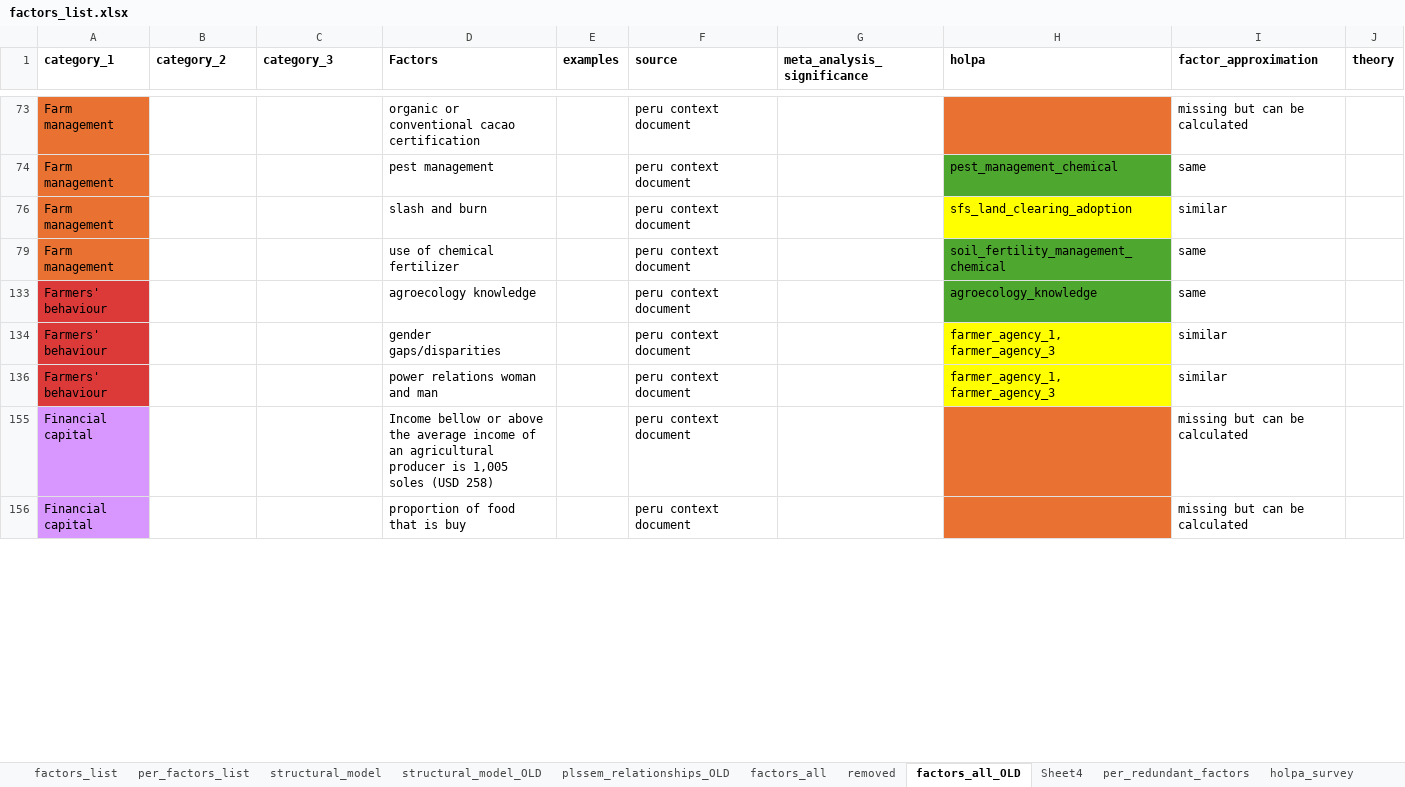
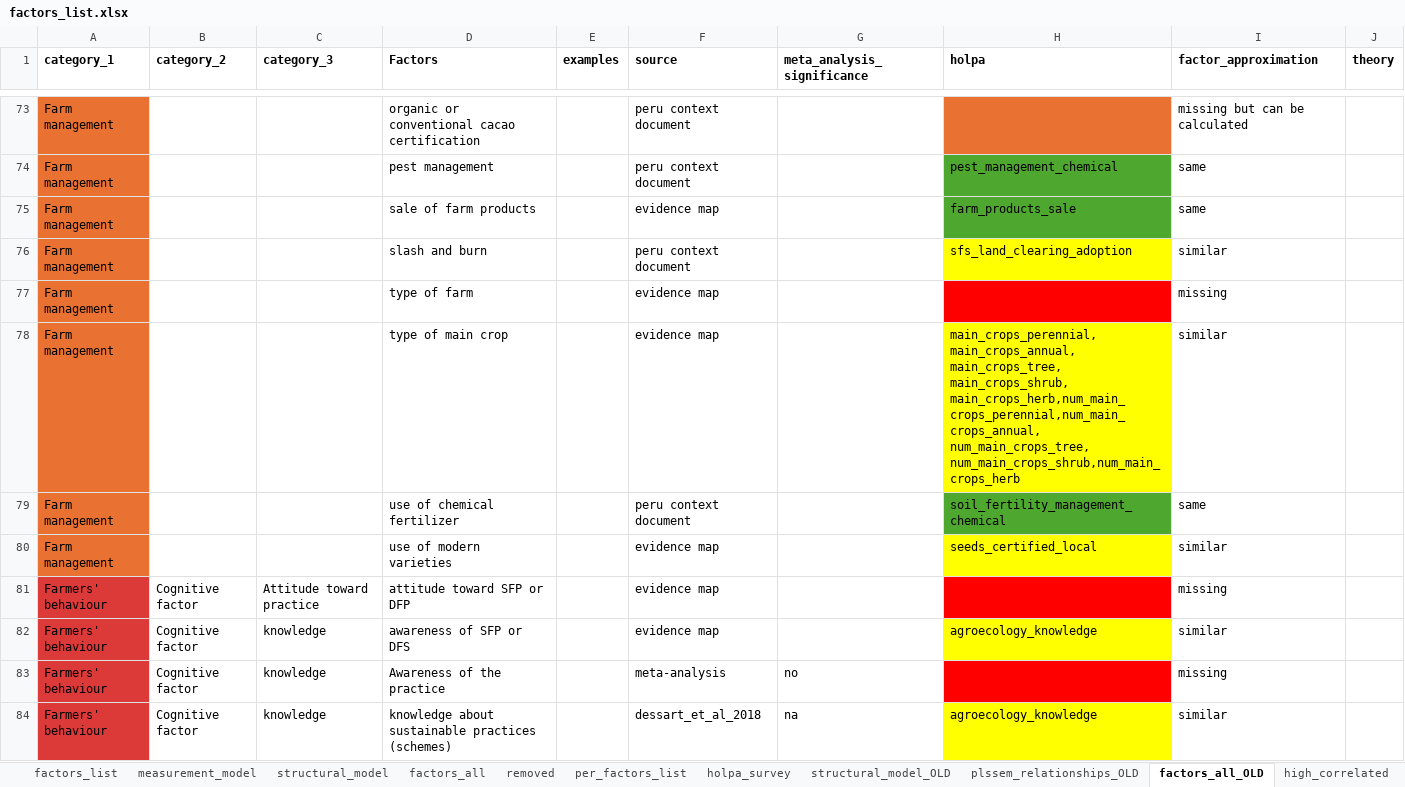
Before and after one commit to andreacsanchezb10/HOLPA_factors_influencing_adoption_dfs, an Excel workbook: factors_list.xlsx, sheet factors_all_OLD, drawn as a sheet; only a part is shown, gaps mark what is left out; the shorter side is filled out with more unchanged rows; values as stored, in another font and other column widths than the file's, no borders; the diff covers the shown part only; the diff names each change by its address in the sheet, - before the commit and + after, or states it on an @@ line.

```diff
--- a/factors_list.xlsx (sheet factors_all_OLD)
+++ b/factors_list.xlsx (sheet factors_all_OLD)
-sheet tab: Sheet4
-sheet tab: per_redundant_factors
+sheet tab: measurement_model
@@ sheet tab order changed: factors_list | measurement_model | structural_model | factors_all | removed | per_factors_list | holpa_survey | structural_model_OLD | plssem_relationships_OLD | factors_all_OLD | high_correlated @@
@@ row 75 unhidden: Farm management |  |  | sale of farm products |  | evidence map |  | farm_products_sale | same @@
@@ row 77 unhidden: Farm management |  |  | type of farm |  | evidence map |  |  | missing @@
@@ row 78 unhidden: Farm management |  |  | type of main crop |  | evidence map |  | main_crops_perennial, main_crops_annual, main_crops_tree, main_crops_shrub, main_crops_herb,num_main_crops_perennial,num_main_crops_annual, num_main_crops_tree, num_main_crops_shrub,num_main_crops_herb | similar @@
@@ row 80 unhidden: Farm management |  |  | use of modern varieties |  | evidence map |  | seeds_certified_local | similar @@
@@ row 81 unhidden: Farmers' behaviour | Cognitive factor | Attitude toward practice | attitude toward SFP or DFP |  | evidence map |  |  | missing @@
@@ row 82 unhidden: Farmers' behaviour | Cognitive factor | knowledge | awareness of SFP or DFS |  | evidence map |  | agroecology_knowledge | similar @@
@@ row 83 unhidden: Farmers' behaviour | Cognitive factor | knowledge | Awareness of the practice |  | meta-analysis | no |  | missing @@
@@ row 84 unhidden: Farmers' behaviour | Cognitive factor | knowledge | knowledge about sustainable practices (schemes) |  | dessart_et_al_2018 | na | agroecology_knowledge | similar @@
```
Also changed, not shown: 252 hidden or unhidden rows elsewhere in this sheet, sheet per_factors_list, sheet holpa_survey, sheet factors_list, sheet removed, sheet structural_model, sheet structural_model_OLD, other sheet tabs, hidden cells, 1 other file.
